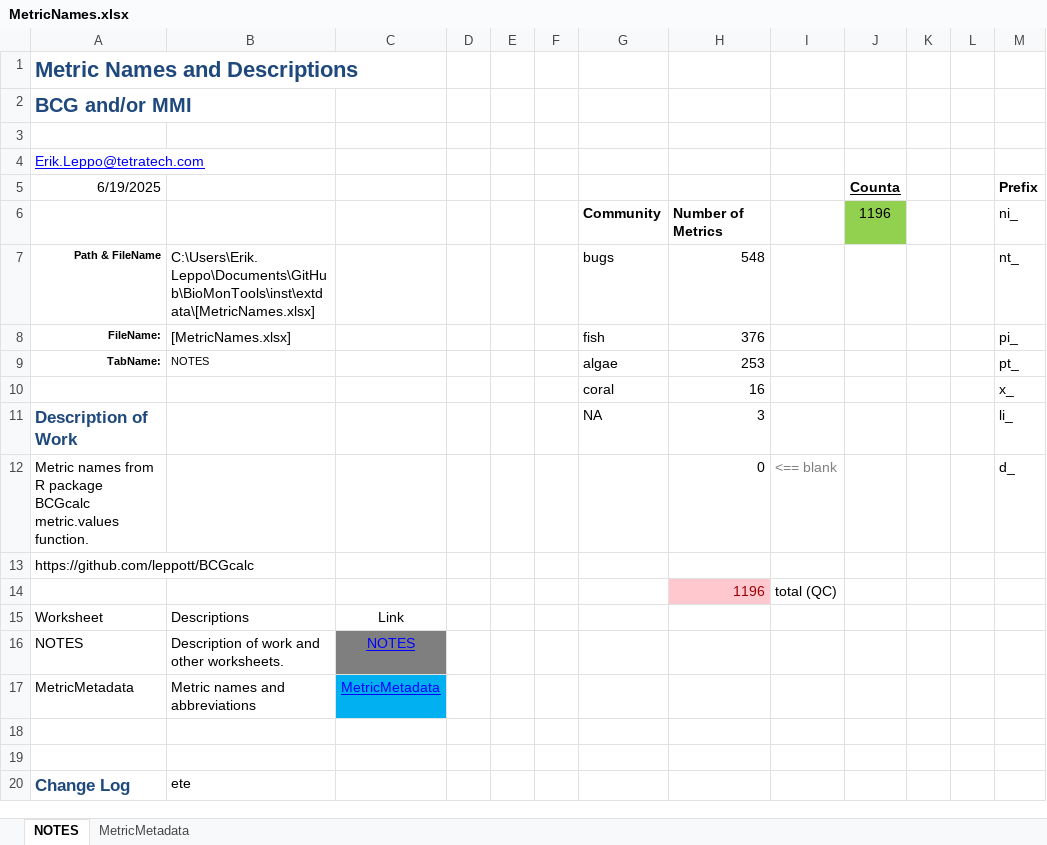
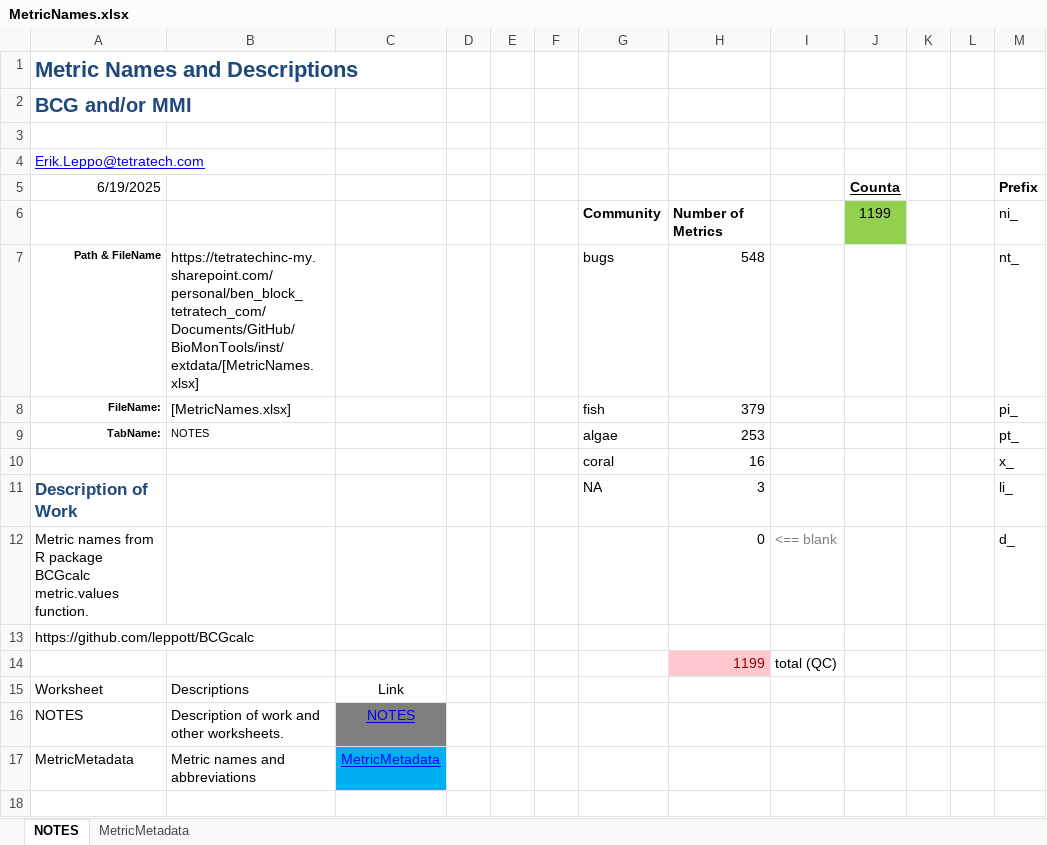
Before and after one commit to leppott/BioMonTools, an Excel workbook: inst/extdata/MetricNames.xlsx, sheet NOTES, drawn as a sheet; only a part is shown; the shorter side is filled out with more unchanged rows; values as stored, in another font and other column widths than the file's, no borders; conditional formats and table styles not drawn; the diff names each change by its address in the sheet, - before the commit and + after, or states it on an @@ line.

Commit message:
v1.2.4.9007
Added three new fish metrics for Boise BCG.

```diff
--- a/inst/extdata/MetricNames.xlsx (sheet NOTES)
+++ b/inst/extdata/MetricNames.xlsx (sheet NOTES)
-J6 (Counta): 1196
+J6 (Counta): 1199
-B7: C:\Users\Erik.Leppo\Documents\GitHub\BioMonTools\inst\extdata\[MetricNames.xlsx]
+B7: https://tetratechinc-my.sharepoint.com/personal/ben_block_tetratech_com/Documents/GitHub/BioMonTools/inst/extdata/[MetricNames.xlsx]
-H8: 376
+H8: 379
-H14: 1196
+H14: 1199
```
Also changed, not shown: sheet MetricMetadata, 2 other files.
